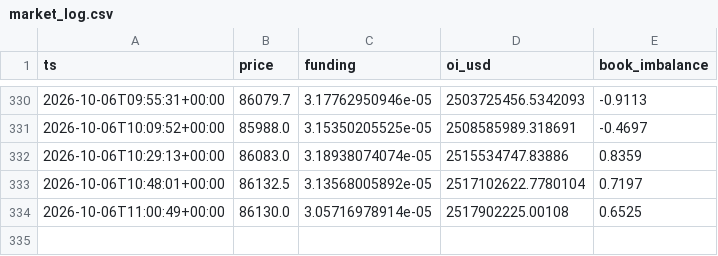
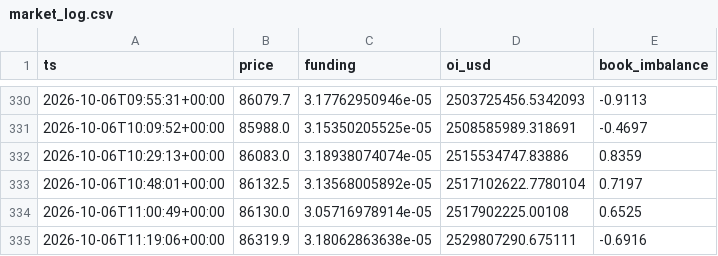
Before and after one commit to badmanx075-oss/btc-tool, a CSV file: market_log.csv, drawn as a sheet; only a part is shown, gaps mark what is left out; the diff names each change by its address in the sheet, - before the commit and + after, or states it on an @@ line.

```diff
--- a/market_log.csv
+++ b/market_log.csv
+row 335: 2026-10-06T11:19:06+00:00 | 86319.9 | 3.18062863638e-05 | 2529807290.675111 | -0.6916
```
Also changed, not shown: 1 other file.
